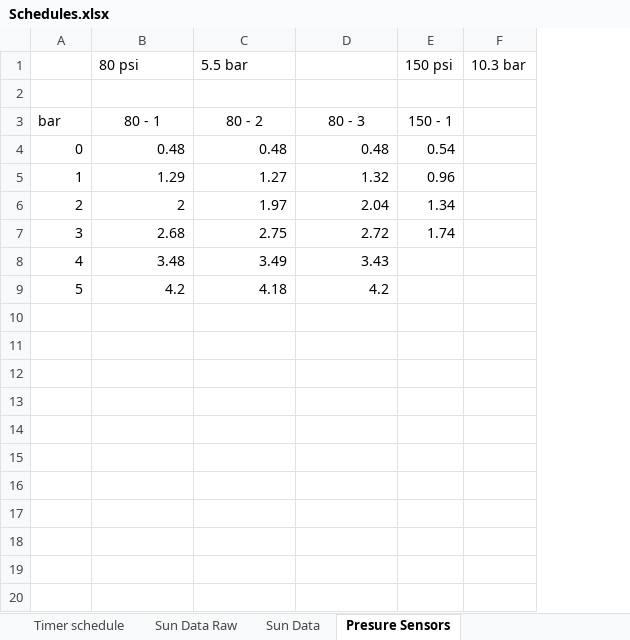
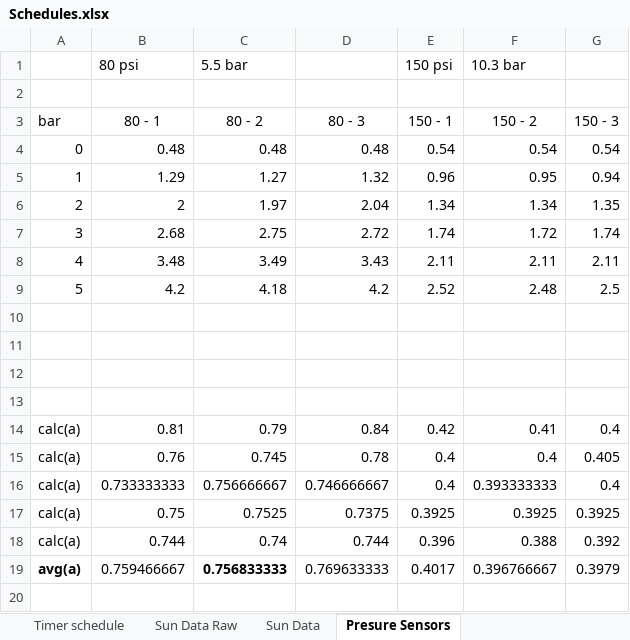
Before and after one commit to androdd/HomeAutomation, an Excel workbook: Schedules.xlsx, sheet Presure Sensors, drawn as a sheet; only a part is shown; values as stored, in another font and other column widths than the file's, no borders; charts and pictures not drawn; removed rows and columns are numbered as before the commit, all else as after; the diff covers the shown part only; the diff names each change by its address in the sheet, - before the commit and + after, or states it on an @@ line.

Commit message:
Pressure sensor parameters calculated

```diff
--- a/Schedules.xlsx (sheet Presure Sensors)
+++ b/Schedules.xlsx (sheet Presure Sensors)
-column F, row 1: 10.3 bar
+column F (150 - 2), row 1: 10.3 bar; rows 4-9: 0.54 | 0.95 | 1.34 | 1.72 | 2.11 | 2.48
+column G (150 - 3), rows 4-9: 0.54 | 0.94 | 1.35 | 1.74 | 2.11 | 2.5
-E8 (150 - 1): (empty)
+E8 (150 - 1): 2.11
-E9 (150 - 1): (empty)
+E9 (150 - 1): 2.52
+row 10: (empty)
+row 11: (empty)
+row 12: (empty)
+row 13: (empty)
+row 14: calc(a) | 0.81 | 0.79 | 0.84 | 0.42 | 0.41 | 0.4
+row 15: calc(a) | 0.76 | 0.745 | 0.78 | 0.4 | 0.4 | 0.405
+row 16: calc(a) | 0.733333333 | 0.756666667 | 0.746666667 | 0.4 | 0.393333333 | 0.4
+row 17: calc(a) | 0.75 | 0.7525 | 0.7375 | 0.3925 | 0.3925 | 0.3925
+row 18: calc(a) | 0.744 | 0.74 | 0.744 | 0.396 | 0.388 | 0.392
+row 19: avg(a) | 0.759466667 | 0.756833333 | 0.769633333 | 0.4017 | 0.396766667 | 0.3979
+row 20: (empty)
```
Also changed, not shown: 11 added rows elsewhere in this sheet, charts or pictures.
